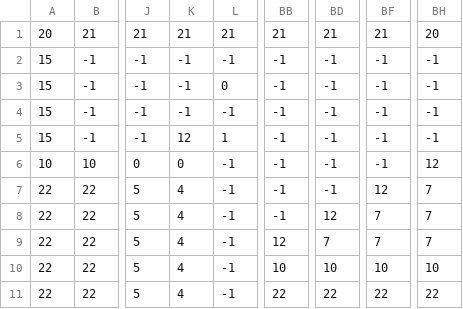
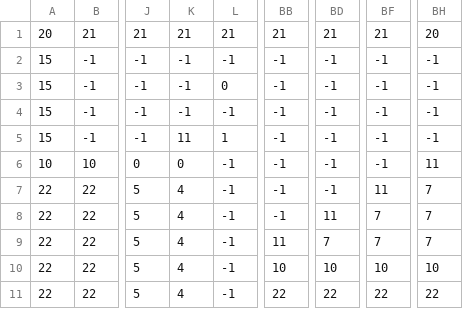
Before and after one commit to GuilhermeSouza852002/Mapa_Tiles, a CSV file: levels/0/Mapa_ignicao.csv, drawn as a sheet; only a part is shown, gaps mark what is left out; the diff names each change by its address in the sheet, - before the commit and + after, or states it on an @@ line.

Commit message:
Mapa_ignicao

```diff
--- a/levels/0/Mapa_ignicao.csv
+++ b/levels/0/Mapa_ignicao.csv
-K5: 12
+K5: 11
-BH6: 12
+BH6: 11
-BF7: 12
+BF7: 11
-BD8: 12
+BD8: 11
-BB9: 12
+BB9: 11
```
Also changed, not shown: 1 other file.
